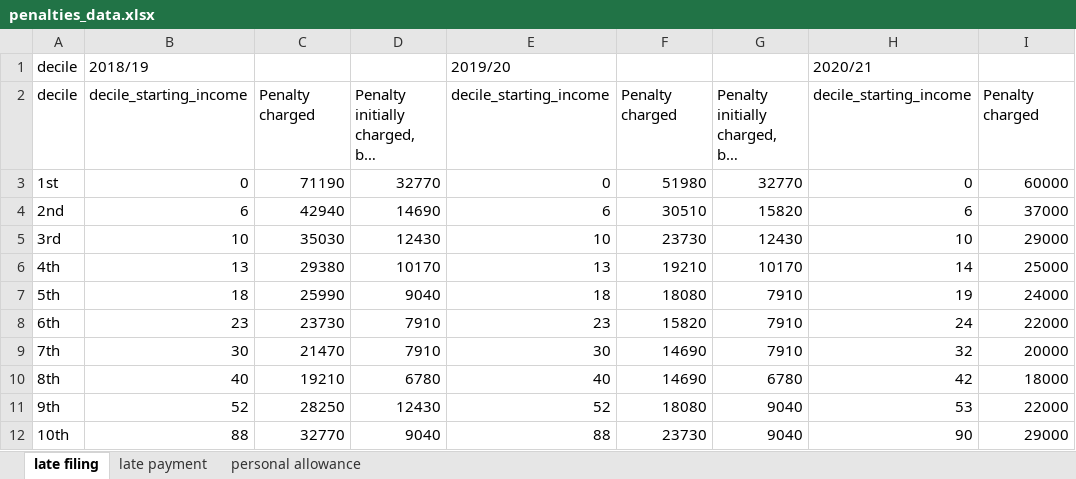
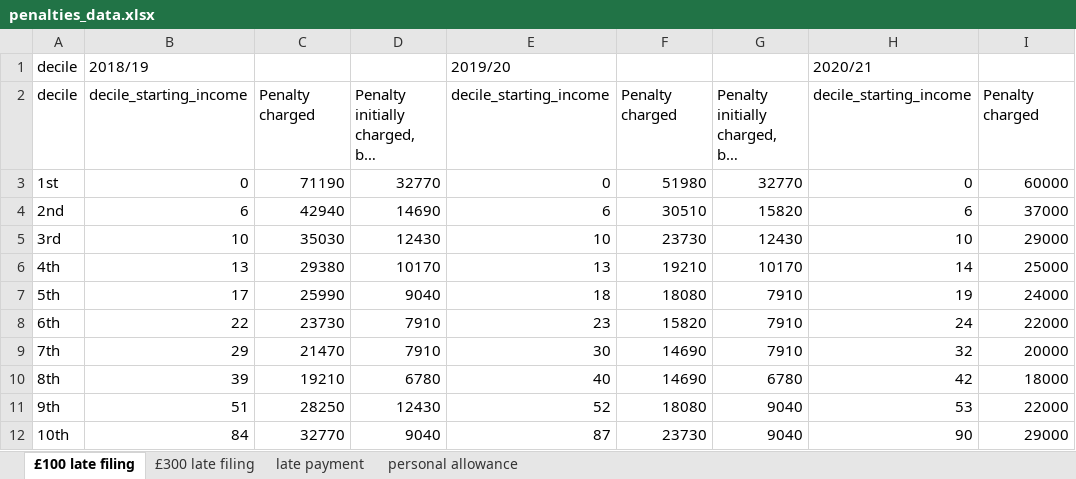
Before and after one commit to DanNeidle/penalties_low_incomes, an Excel workbook: penalties_data.xlsx, sheet £100 late filing, drawn as a sheet; only a part is shown; long unchanged cells end in …; values as stored, in another font and other column widths than the file's, no borders; the diff names each change by its address in the sheet, - before the commit and + after, or states it on an @@ line.

```diff
--- a/penalties_data.xlsx (sheet £100 late filing)
+++ b/penalties_data.xlsx (sheet £100 late filing)
-sheet tab: late filing
+sheet tab: £100 late filing
+sheet tab: £300 late filing
-B7: 18
+B7: 17
-B8: 23
+B8: 22
-B9: 30
+B9: 29
-B10: 40
+B10: 39
-B11: 52
+B11: 51
-B12: 88
+B12: 84
-E12: 88
+E12: 87
```
Also changed, not shown: sheet late payment.
